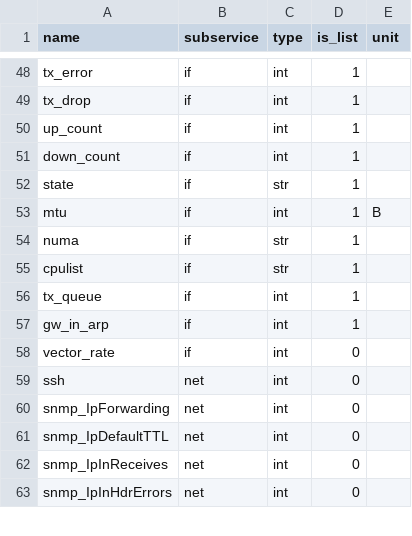
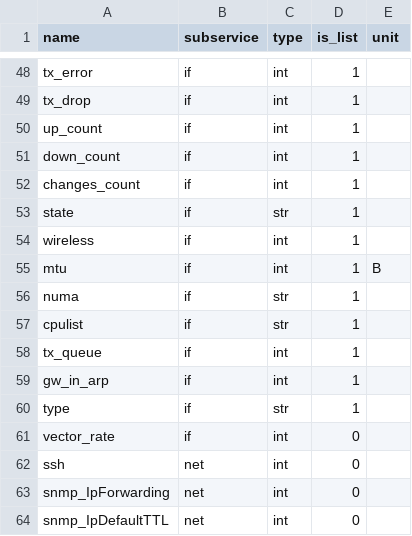
Before and after one commit to Advanced-Observability/dxagent, a CSV file: res/metrics.csv, drawn as a sheet; only a part is shown, gaps mark what is left out; the shorter side is filled out with more unchanged rows.

Commit message:
more /bm/net metrics and rules

```diff
--- a/res/metrics.csv
+++ b/res/metrics.csv
@@ -51,3 +51,5 @@ up_count,if,int,1,,
 down_count,if,int,1,,
+changes_count,if,int,1,,
 state,if,str,1,,
+wireless,if,int,1,,
 mtu,if,int,1,B,
@@ -57,2 +59,3 @@ tx_queue,if,int,1,,
 gw_in_arp,if,int,1,,
+type,if,str,1,,
 vector_rate,if,int,0,,
```
Also changed, not shown: res/rules.csv, 4 other files.
